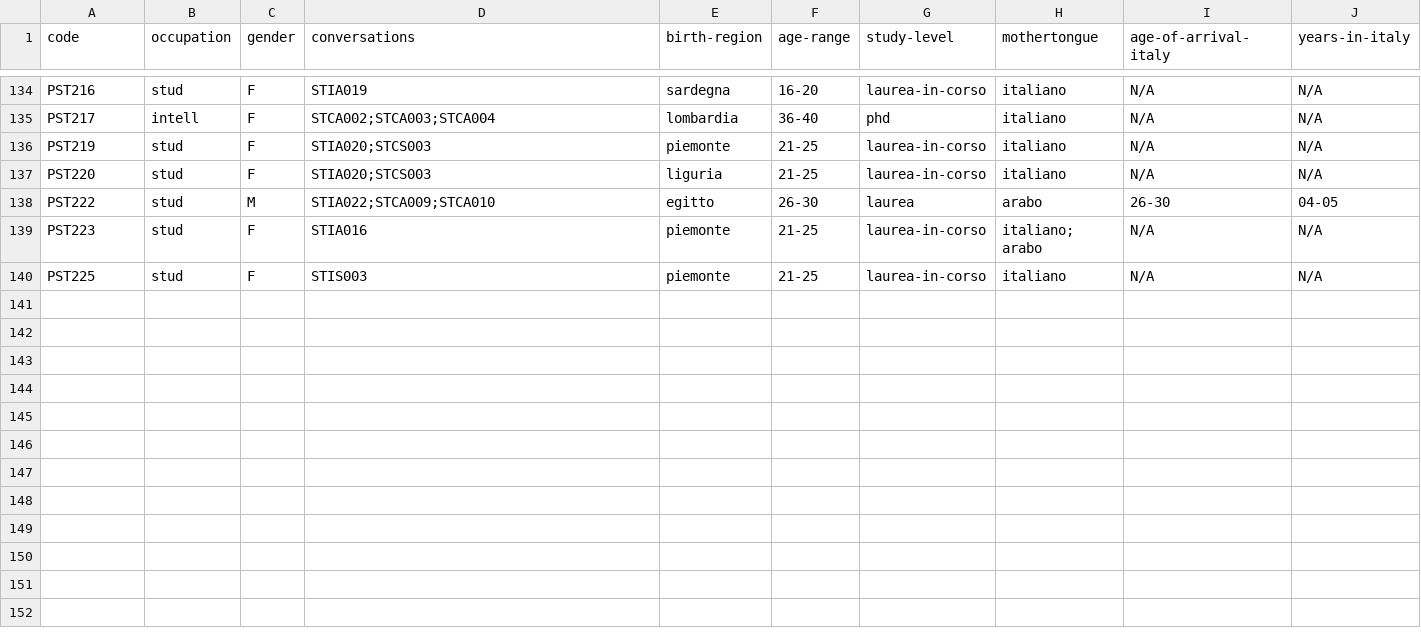
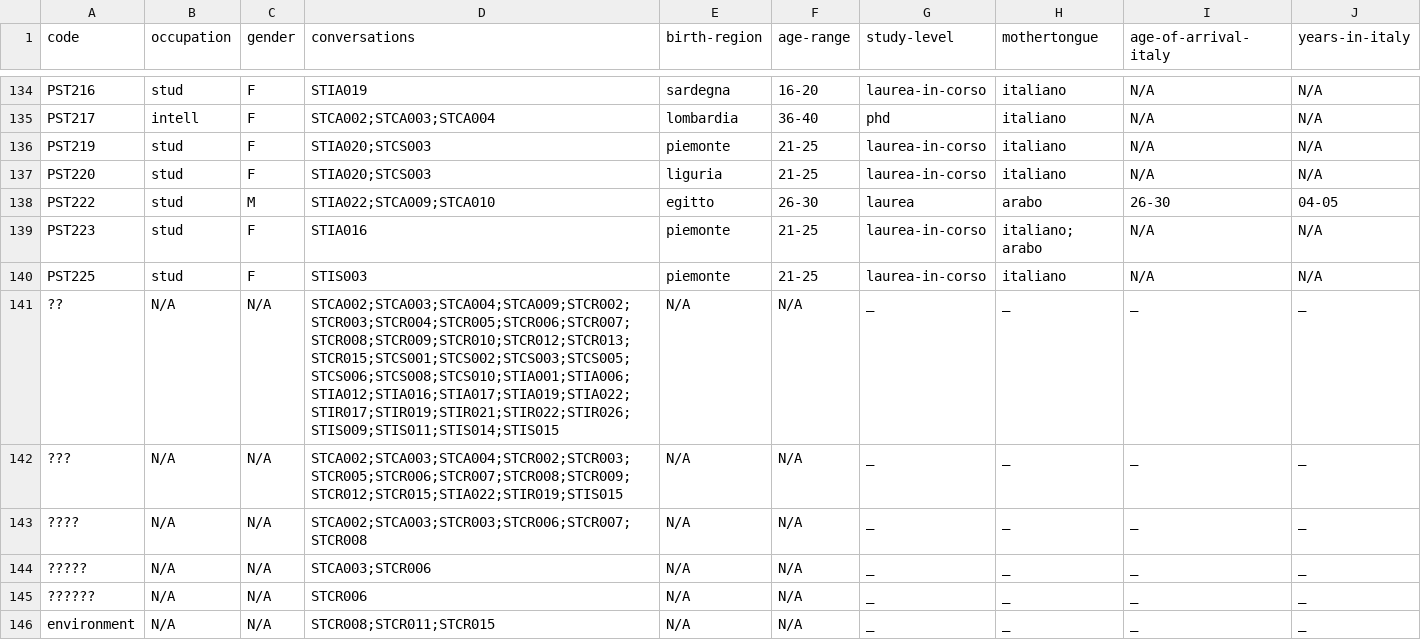
Before and after one commit to KIParla/KIParla-NoSketch-Data, a TSV file: metadata/StraParlaTO/participants.tsv, drawn as a sheet; only a part is shown, gaps mark what is left out.

Commit message:
Regenerate KIP@v2.1.1, KIPasti@v2.1.0, ParlaBO@v2.1.0, ParlaTO@v2.1.0, ParlaBZ@v1.1.0, Stra-ParlaBO@v1.1.0, Stra-ParlaTO@v1.1.1 and the KIParla aggregate @ v1.0.4

```diff
--- a/metadata/StraParlaTO/participants.tsv
+++ b/metadata/StraParlaTO/participants.tsv
@@ -140 +140,7 @@ PST223	stud	F	STIA016	piemonte	21-25	laurea-in-corso	italiano; arabo	N/A	N/A
 PST225	stud	F	STIS003	piemonte	21-25	laurea-in-corso	italiano	N/A	N/A
+??	N/A	N/A	STCA002;STCA003;STCA004;STCA009;STCR002;STCR003;STCR004;STCR005;STCR006;STCR007;STCR008;STCR009;STCR010;STCR012;STCR013;STCR015;STCS001;STCS002;STCS003;STCS005;STCS006;STCS008;STCS010;STIA001;STIA006;STIA012;STIA016;STIA017;STIA019;STIA022;STIR017;STIR019;STIR021;STIR022;STIR026;STIS009;STIS011;STIS014;STIS015	N/A	N/A	_	_	_	_
+???	N/A	N/A	STCA002;STCA003;STCA004;STCR002;STCR003;STCR005;STCR006;STCR007;STCR008;STCR009;STCR012;STCR015;STIA022;STIR019;STIS015	N/A	N/A	_	_	_	_
+????	N/A	N/A	STCA002;STCA003;STCR003;STCR006;STCR007;STCR008	N/A	N/A	_	_	_	_
+?????	N/A	N/A	STCA003;STCR006	N/A	N/A	_	_	_	_
+??????	N/A	N/A	STCR006	N/A	N/A	_	_	_	_
+environment	N/A	N/A	STCR008;STCR011;STCR015	N/A	N/A	_	_	_	_
```
Also changed, not shown: metadata/KIP/participants.tsv, metadata/KIPasti/participants.tsv, 17 other files.
